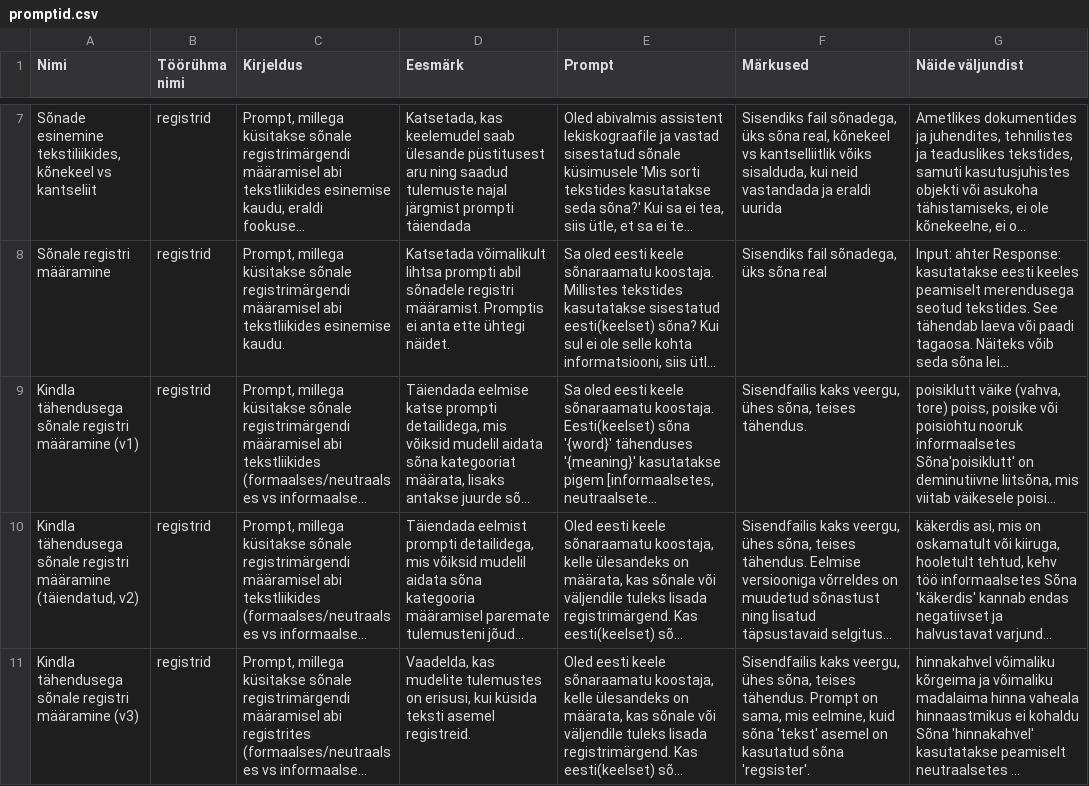
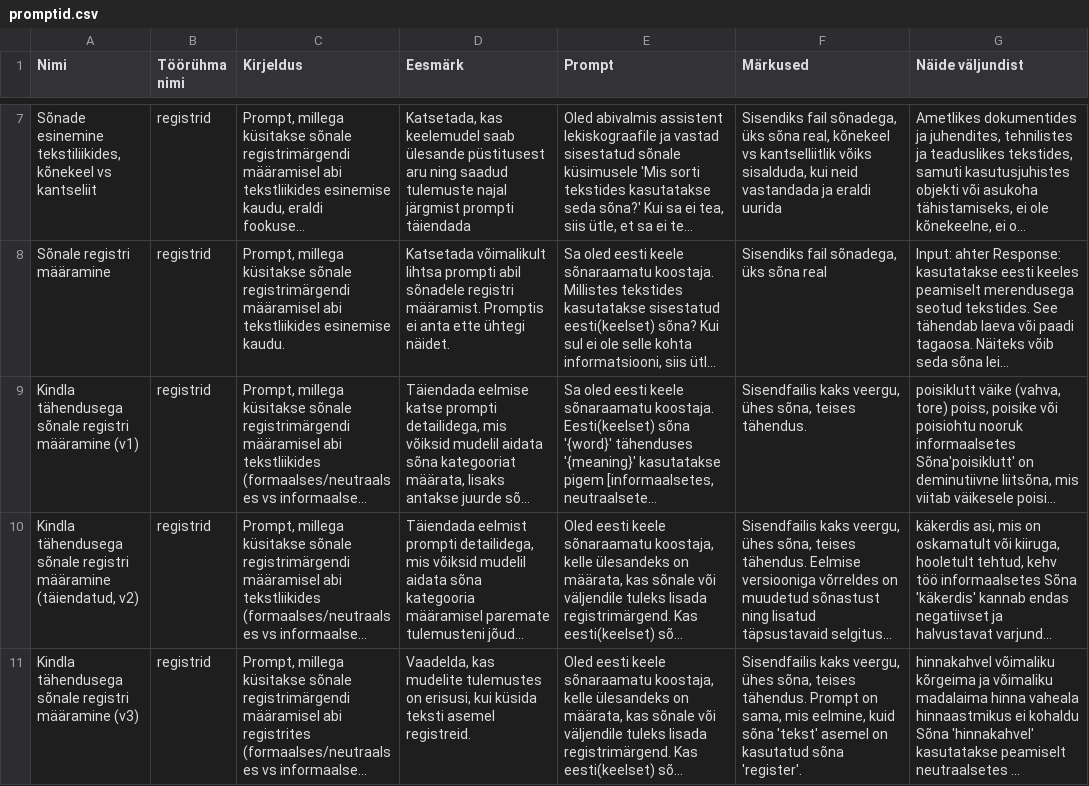
Before and after one commit to keeleinstituut/EKKD-III1, a CSV file: promptipank/promptid.csv, drawn as a sheet; only a part is shown, gaps mark what is left out; long unchanged cells end in …; the diff covers the shown part only; the diff names each change by its address in the sheet, - before the commit and + after, or states it on an @@ line.

```diff
--- a/promptipank/promptid.csv
+++ b/promptipank/promptid.csv
-F11 (Märkused): …kasutatud sõna 'regsister'.
+F11 (Märkused): …kasutatud sõna 'register'.
```
Also changed, not shown: 2 added rows elsewhere in this file.
